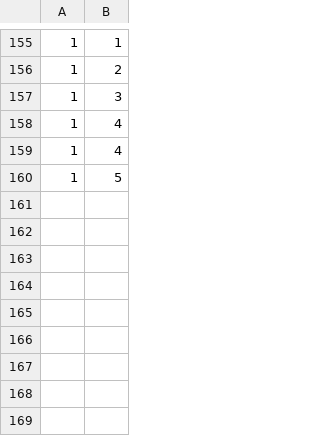
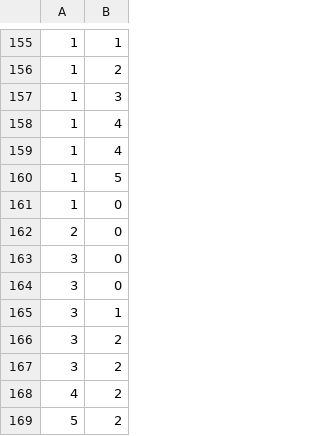
Before and after one commit to Looch8/rps-terminal-app, a CSV file: scores.csv, drawn as a sheet; only a part is shown, gaps mark what is left out.

```diff
--- a/scores.csv
+++ b/scores.csv
@@ -160 +160,10 @@
 1,5
+1,0
+2,0
+3,0
+3,0
+3,1
+3,2
+3,2
+4,2
+5,2
```
Also changed, not shown: 3 other files.
